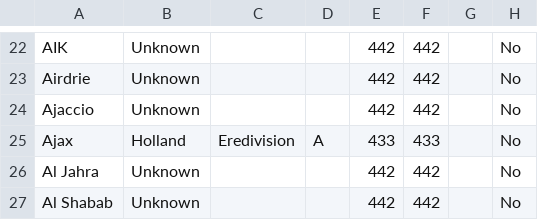
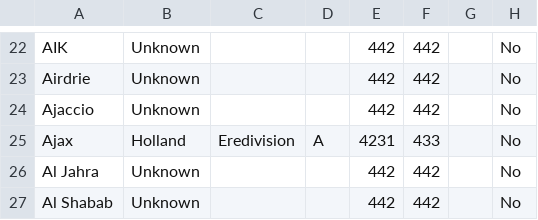
Before and after one commit to Kencdk/nostalgia-manager-simulation, a CSV file: NostalgiaManager/data/TeamsDB.csv, drawn as a sheet; only a part is shown, gaps mark what is left out; the diff names each change by its address in the sheet, - before the commit and + after, or states it on an @@ line.

```diff
--- a/NostalgiaManager/data/TeamsDB.csv
+++ b/NostalgiaManager/data/TeamsDB.csv
-E25: 433
+E25: 4231
```
Also changed, not shown: 10 other files.
